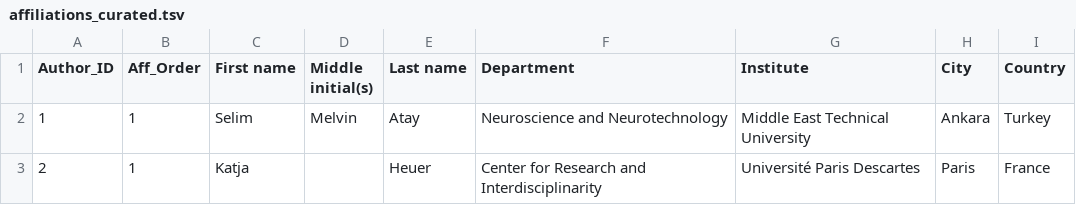
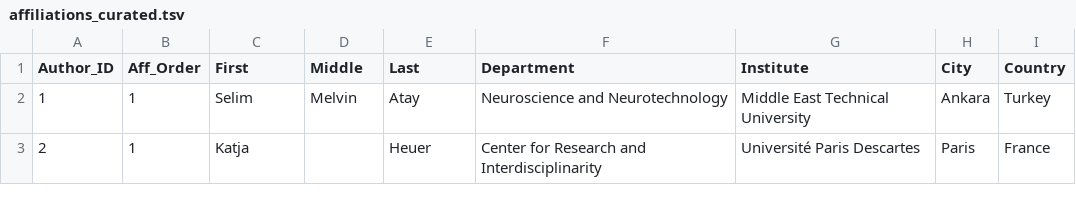
Before and after one commit to brainhackorg/brainhack_jupyter_book, a TSV file: data/affiliations_curated.tsv, drawn as a sheet; only a part is shown.

Commit message:
FIX header

```diff
--- a/data/affiliations_curated.tsv
+++ b/data/affiliations_curated.tsv
@@ -1,2 +1,2 @@
-Author_ID	Aff_Order	First name	Middle initial(s)	Last name	Department	Institute	City	Country
+Author_ID	Aff_Order	First	Middle	Last	Department	Institute	City	Country
 1	1	Selim	Melvin	Atay	Neuroscience and Neurotechnology	Middle East Technical University	Ankara	Turkey
```
